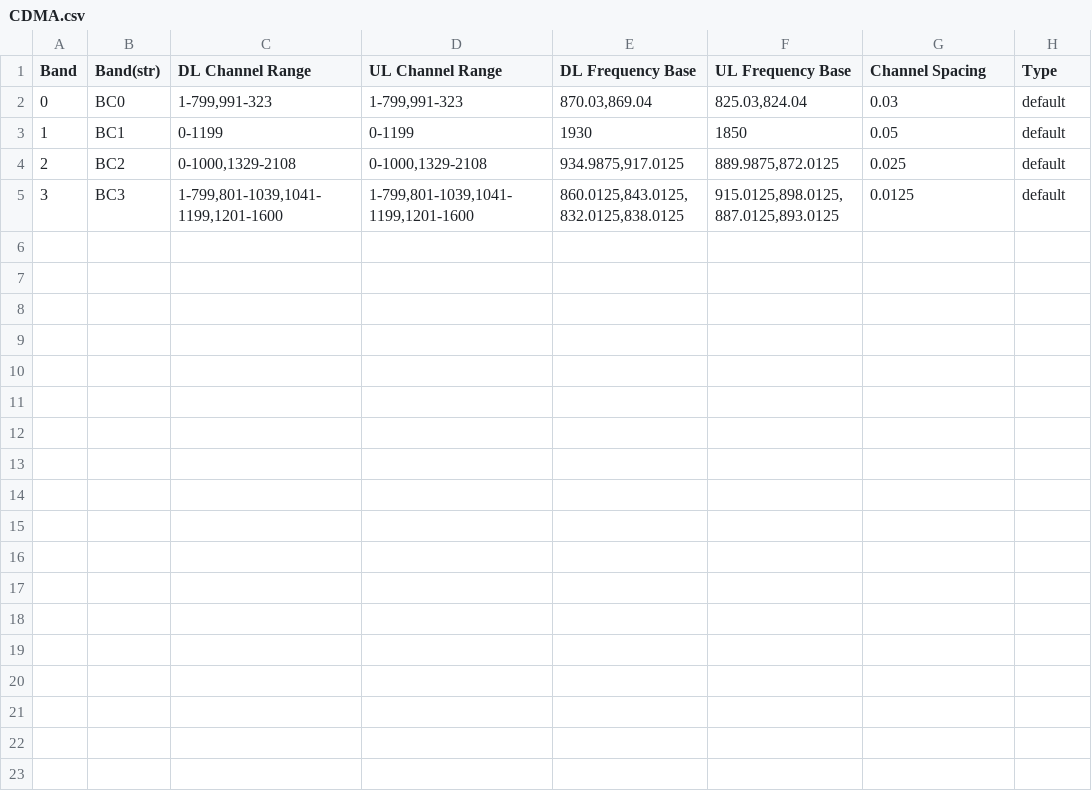
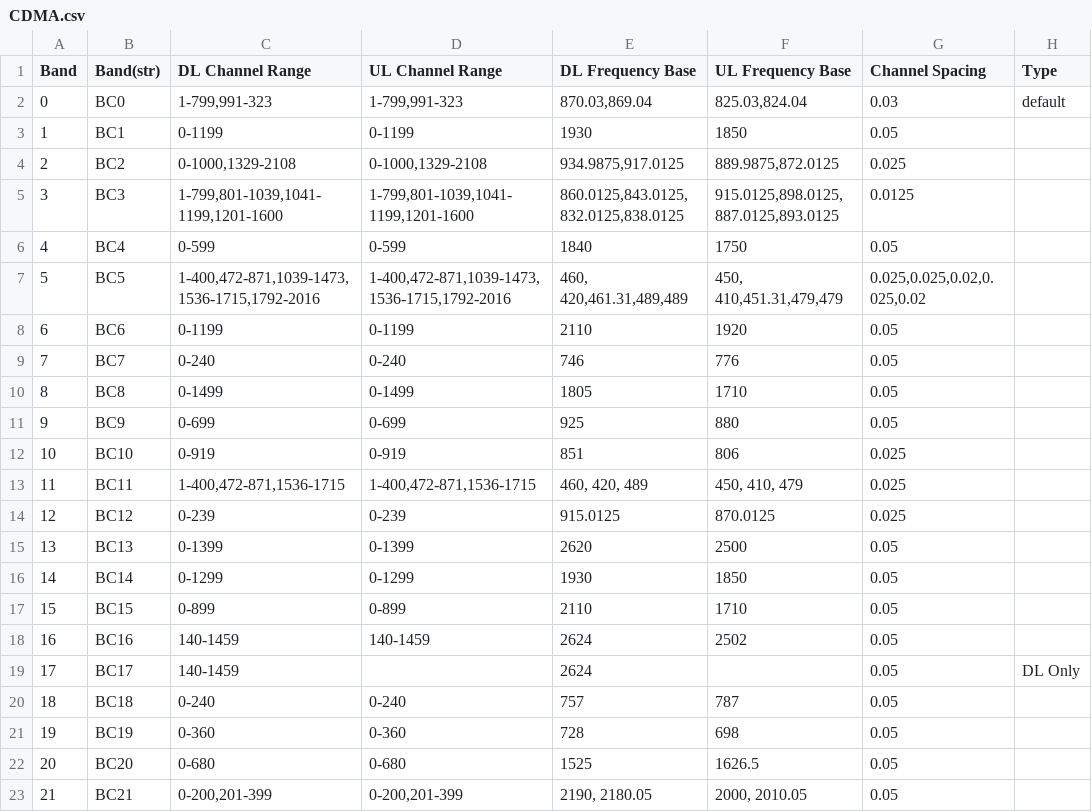
Before and after one commit to larryduan/bandFreq, a CSV file: autogenBandFreq/CDMA.csv, drawn as a sheet.

Commit message:
update autogen code and files

```diff
--- a/autogenBandFreq/CDMA.csv
+++ b/autogenBandFreq/CDMA.csv
@@ -2,4 +2,22 @@ Band,Band(str),DL Channel Range,UL Channel Range,DL Frequency Base,UL Frequency
 0,BC0,"1-799,991-323","1-799,991-323","870.03,869.04","825.03,824.04",0.03,default
-1,BC1,0-1199,0-1199,1930,1850,0.05,default
-2,BC2,"0-1000,1329-2108","0-1000,1329-2108","934.9875,917.0125","889.9875,872.0125",0.025,default
-3,BC3,"1-799,801-1039,1041-1199,1201-1600","1-799,801-1039,1041-1199,1201-1600","860.0125,843.0125,832.0125,838.0125","915.0125,898.0125,887.0125,893.0125",0.0125,default
+1,BC1,0-1199,0-1199,1930,1850,0.05,
+2,BC2,"0-1000,1329-2108","0-1000,1329-2108","934.9875,917.0125","889.9875,872.0125",0.025,
+3,BC3,"1-799,801-1039,1041-1199,1201-1600","1-799,801-1039,1041-1199,1201-1600","860.0125,843.0125,832.0125,838.0125","915.0125,898.0125,887.0125,893.0125",0.0125,
+4,BC4,0-599,0-599,1840,1750,0.05,
+5,BC5,"1-400,472-871,1039-1473,1536-1715,1792-2016","1-400,472-871,1039-1473,1536-1715,1792-2016","460, 420,461.31,489,489","450, 410,451.31,479,479","0.025,0.025,0.02,0.025,0.02",
+6,BC6,0-1199,0-1199,2110,1920,0.05,
+7,BC7,0-240,0-240,746,776,0.05,
+8,BC8,0-1499,0-1499,1805,1710,0.05,
+9,BC9,0-699,0-699,925,880,0.05,
+10,BC10,0-919,0-919,851,806,0.025,
+11,BC11,"1-400,472-871,1536-1715","1-400,472-871,1536-1715","460, 420, 489","450, 410, 479",0.025,
+12,BC12,0-239,0-239,915.0125,870.0125,0.025,
+13,BC13,0-1399,0-1399,2620,2500,0.05,
+14,BC14,0-1299,0-1299,1930,1850,0.05,
+15,BC15,0-899,0-899,2110,1710,0.05,
+16,BC16,140-1459,140-1459,2624,2502,0.05,
+17,BC17,140-1459,,2624,,0.05,DL Only
+18,BC18,0-240,0-240,757,787,0.05,
+19,BC19,0-360,0-360,728,698,0.05,
+20,BC20,0-680,0-680,1525,1626.5,0.05,
+21,BC21,"0-200,201-399","0-200,201-399","2190, 2180.05","2000, 2010.05",0.05,
```
Also changed, not shown: 8 other files.
